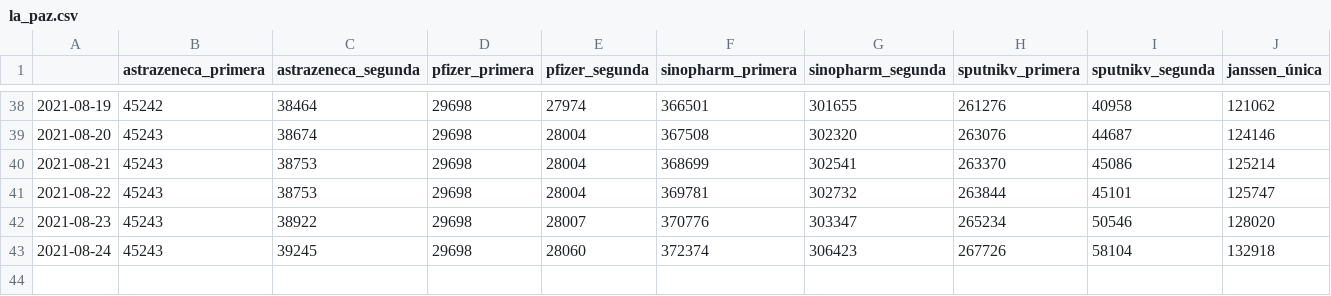
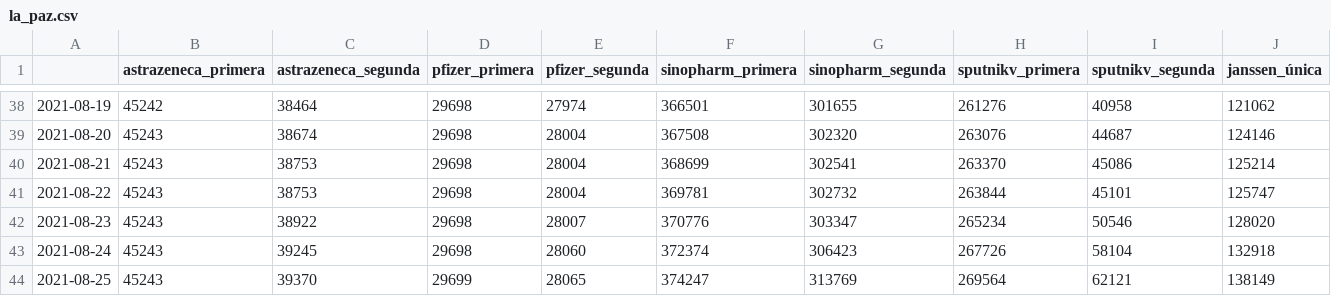
Before and after one commit to mauforonda/vacunas_unidoscontraelcovid, a CSV file: dosis_por_proveedor/la_paz.csv, drawn as a sheet; only a part is shown, gaps mark what is left out; the diff names each change by its address in the sheet, - before the commit and + after, or states it on an @@ line.

```diff
--- a/dosis_por_proveedor/la_paz.csv
+++ b/dosis_por_proveedor/la_paz.csv
+row 44: 2021-08-25 | 45243 | 39370 | 29699 | 28065 | 374247 | 313769 | 269564 | 62121 | 138149
```
Also changed, not shown: dosis_por_proveedor/chuquisaca.csv, dosis_por_proveedor/cochabamba.csv, 9 other files.
